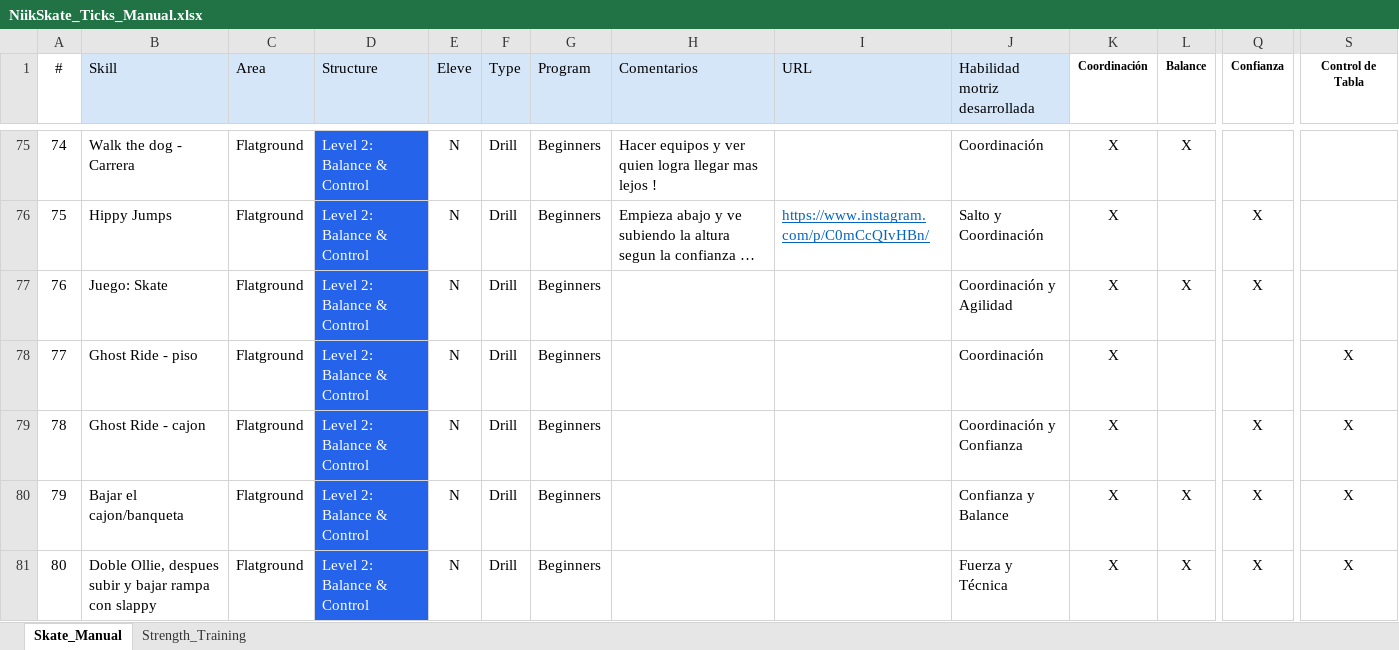
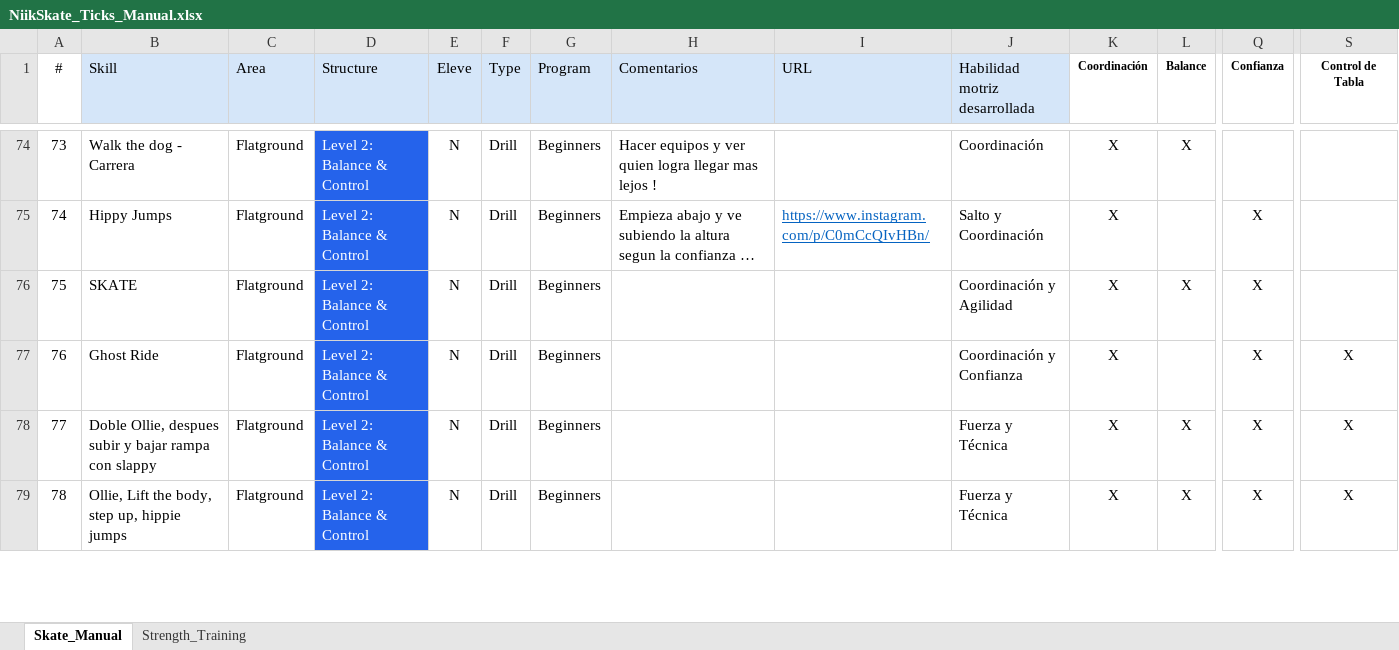
Before and after one commit to rodnunez2312/niikskate, an Excel workbook: data/Niik_source/NiikSkate_Ticks_Manual.xlsx, sheet Skate_Manual, drawn as a sheet; only a part is shown, gaps mark what is left out; the shorter side is filled out with more unchanged rows; long unchanged cells end in …; values as stored, in another font and other column widths than the file's, no borders; conditional formats not drawn; removed rows and columns are numbered as before the commit, all else as after; rows hold the shown columns only; the diff covers the shown part only; the diff names each change by its address in the sheet, - before the commit and + after, or states it on an @@ line.

```diff
--- a/data/Niik_source/NiikSkate_Ticks_Manual.xlsx (sheet Skate_Manual)
+++ b/data/Niik_source/NiikSkate_Ticks_Manual.xlsx (sheet Skate_Manual)
@@ column A (#) renumbered from row 10 down @@
-B76 (Skill): Juego: Skate
+B76 (Skill): SKATE
-row 78: 77 | Ghost Ride - piso | Flatground | Level 2: Balance & Control | N | Drill | Beginners |  |  | Coordinación | X |  |  | X
-B77 (Skill): Ghost Ride - cajon
+B77 (Skill): Ghost Ride
-row 80: 79 | Bajar el cajon/banqueta | Flatground | Level 2: Balance & Control | N | Drill | Beginners |  |  | Confianza y Balance | X | X | X | X
```
Also changed, not shown: 3 added rows, 10 removed rows, 98 edited cells and cell formats elsewhere in this sheet, 8 other files.
